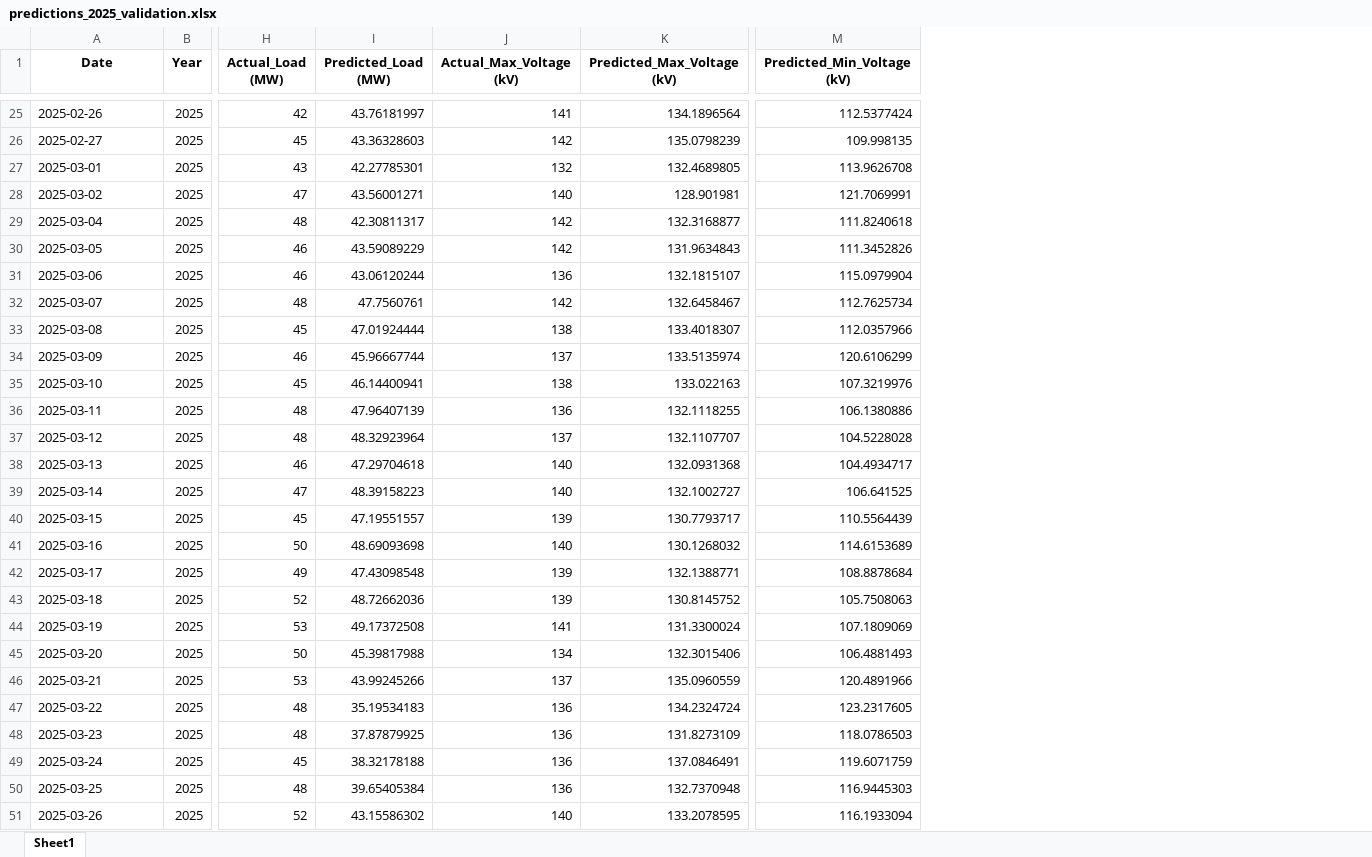
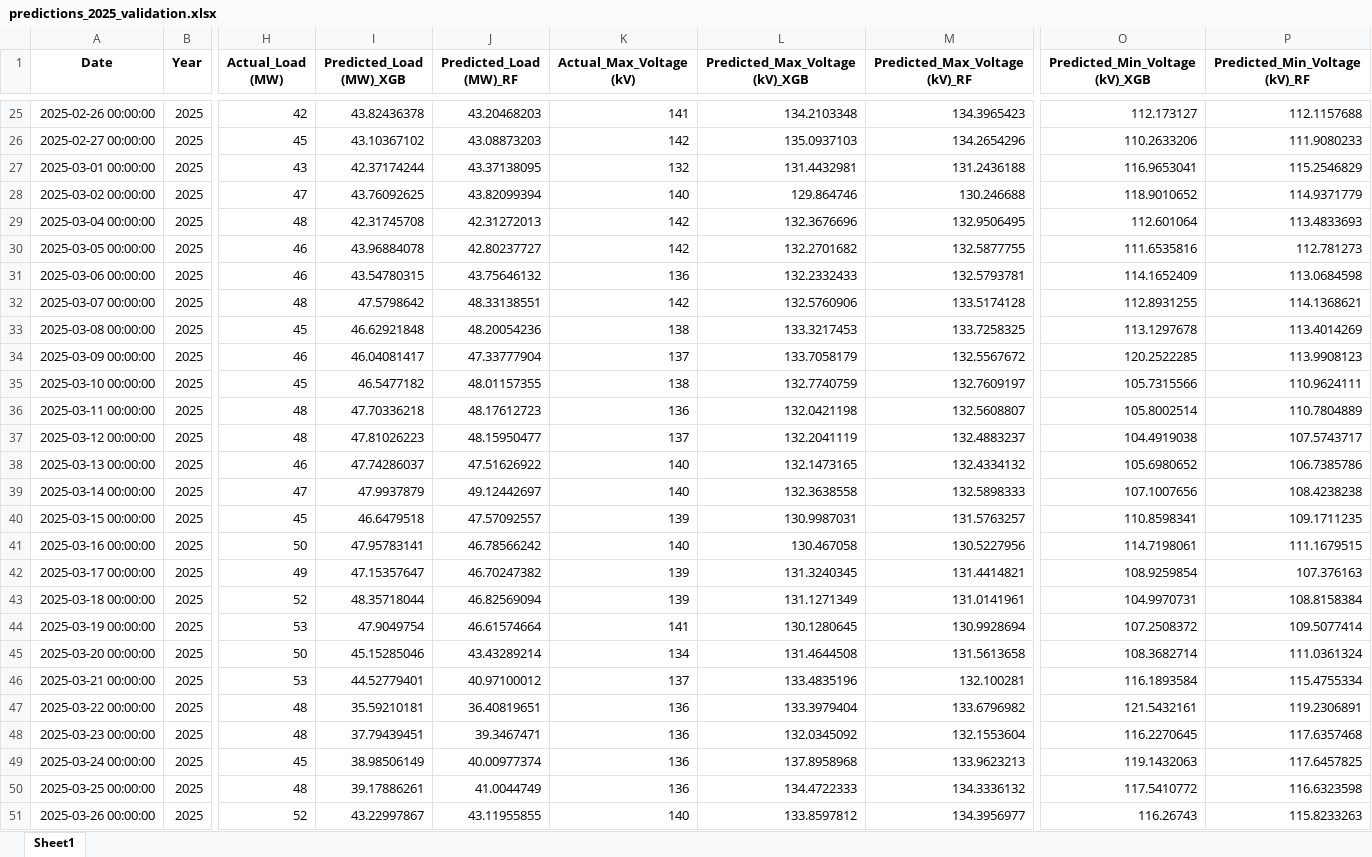
Before and after one commit to salahakramfuad/PowerGrid, an Excel workbook: predictions_2025_validation.xlsx, sheet Sheet1, drawn as a sheet; only a part is shown, gaps mark what is left out; values as stored, in another font and other column widths than the file's, no borders; removed rows and columns are numbered as before the commit, all else as after; the diff covers the shown part only; the diff names each change by its address in the sheet, - before the commit and + after, or states it on an @@ line.

```diff
--- a/predictions_2025_validation.xlsx (sheet Sheet1)
+++ b/predictions_2025_validation.xlsx (sheet Sheet1)
-column I (Predicted_Load (MW)), rows 25-51: 43.76181997 | 43.36328603 | 42.27785301 | 43.56001271 | 42.30811317 | 43.59089229 | 43.06120244 | 47.7560761 | 47.01924444 | 45.96667744 | 46.14400941 | 47.96407139 | 48.32923964 | 47.29704618 | 48.39158223 | 47.19551557 | 48.69093698 | 47.43098548 | 48.72662036 | 49.17372508 | 45.39817988 | 43.99245266 | 35.19534183 | 37.87879925 | 38.32178188 | 39.65405384 | 43.15586302
+column I (Predicted_Load (MW)_XGB), rows 25-51: 43.82436378 | 43.10367102 | 42.37174244 | 43.76092625 | 42.31745708 | 43.96884078 | 43.54780315 | 47.5798642 | 46.62921848 | 46.04081417 | 46.5477182 | 47.70336218 | 47.81026223 | 47.74286037 | 47.9937879 | 46.6479518 | 47.95783141 | 47.15357647 | 48.35718044 | 47.9049754 | 45.15285046 | 44.52779401 | 35.59210181 | 37.79439451 | 38.98506149 | 39.17886261 | 43.22997867
+column J (Predicted_Load (MW)_RF), rows 25-51: 43.20468203 | 43.08873203 | 43.37138095 | 43.82099394 | 42.31272013 | 42.80237727 | 43.75646132 | 48.33138551 | 48.20054236 | 47.33777904 | 48.01157355 | 48.17612723 | 48.15950477 | 47.51626922 | 49.12442697 | 47.57092557 | 46.78566242 | 46.70247382 | 46.82569094 | 46.61574664 | 43.43289214 | 40.97100012 | 36.40819651 | 39.3467471 | 40.00977374 | 41.0044749 | 43.11955855
-column K (Predicted_Max_Voltage (kV)), rows 25-51: 134.1896564 | 135.0798239 | 132.4689805 | 128.901981 | 132.3168877 | 131.9634843 | 132.1815107 | 132.6458467 | 133.4018307 | 133.5135974 | 133.022163 | 132.1118255 | 132.1107707 | 132.0931368 | 132.1002727 | 130.7793717 | 130.1268032 | 132.1388771 | 130.8145752 | 131.3300024 | 132.3015406 | 135.0960559 | 134.2324724 | 131.8273109 | 137.0846491 | 132.7370948 | 133.2078595
+column L (Predicted_Max_Voltage (kV)_XGB), rows 25-51: 134.2103348 | 135.0937103 | 131.4432981 | 129.864746 | 132.3676696 | 132.2701682 | 132.2332433 | 132.5760906 | 133.3217453 | 133.7058179 | 132.7740759 | 132.0421198 | 132.2041119 | 132.1473165 | 132.3638558 | 130.9987031 | 130.467058 | 131.3240345 | 131.1271349 | 130.1280645 | 131.4644508 | 133.4835196 | 133.3979404 | 132.0345092 | 137.8958968 | 134.4722333 | 133.8597812
+column M (Predicted_Max_Voltage (kV)_RF), rows 25-51: 134.3965423 | 134.2654296 | 131.2436188 | 130.246688 | 132.9506495 | 132.5877755 | 132.5793781 | 133.5174128 | 133.7258325 | 132.5567672 | 132.7609197 | 132.5608807 | 132.4883237 | 132.4334132 | 132.5898333 | 131.5763257 | 130.5227956 | 131.4414821 | 131.0141961 | 130.9928694 | 131.5613658 | 132.100281 | 133.6796982 | 132.1553604 | 133.9623213 | 134.3336132 | 134.3956977
-column M (Predicted_Min_Voltage (kV)), rows 25-51: 112.5377424 | 109.998135 | 113.9626708 | 121.7069991 | 111.8240618 | 111.3452826 | 115.0979904 | 112.7625734 | 112.0357966 | 120.6106299 | 107.3219976 | 106.1380886 | 104.5228028 | 104.4934717 | 106.641525 | 110.5564439 | 114.6153689 | 108.8878684 | 105.7508063 | 107.1809069 | 106.4881493 | 120.4891966 | 123.2317605 | 118.0786503 | 119.6071759 | 116.9445303 | 116.1933094
+column O (Predicted_Min_Voltage (kV)_XGB), rows 25-51: 112.173127 | 110.2633206 | 116.9653041 | 118.9010652 | 112.601064 | 111.6535816 | 114.1652409 | 112.8931255 | 113.1297678 | 120.2522285 | 105.7315566 | 105.8002514 | 104.4919038 | 105.6980652 | 107.1007656 | 110.8598341 | 114.7198061 | 108.9259854 | 104.9970731 | 107.2508372 | 108.3682714 | 116.1893584 | 121.5432161 | 116.2270645 | 119.1432063 | 117.5410772 | 116.26743
+column P (Predicted_Min_Voltage (kV)_RF), rows 25-51: 112.1157688 | 111.9080233 | 115.2546829 | 114.9371779 | 113.4833693 | 112.781273 | 113.0684598 | 114.1368621 | 113.4014269 | 113.9908123 | 110.9624111 | 110.7804889 | 107.5743717 | 106.7385786 | 108.4238238 | 109.1711235 | 111.1679515 | 107.376163 | 108.8158384 | 109.5077414 | 111.0361324 | 115.4755334 | 119.2306891 | 117.6357468 | 117.6457825 | 116.6323598 | 115.8233263
-A25 (Date): 2025-02-26
+A25 (Date): 2025-02-26 00:00:00
-A26 (Date): 2025-02-27
+A26 (Date): 2025-02-27 00:00:00
-A27 (Date): 2025-03-01
+A27 (Date): 2025-03-01 00:00:00
-A28 (Date): 2025-03-02
+A28 (Date): 2025-03-02 00:00:00
-A29 (Date): 2025-03-04
+A29 (Date): 2025-03-04 00:00:00
-A30 (Date): 2025-03-05
+A30 (Date): 2025-03-05 00:00:00
-A31 (Date): 2025-03-06
+A31 (Date): 2025-03-06 00:00:00
-A32 (Date): 2025-03-07
+A32 (Date): 2025-03-07 00:00:00
-A33 (Date): 2025-03-08
+A33 (Date): 2025-03-08 00:00:00
-A34 (Date): 2025-03-09
+A34 (Date): 2025-03-09 00:00:00
-A35 (Date): 2025-03-10
+A35 (Date): 2025-03-10 00:00:00
-A36 (Date): 2025-03-11
+A36 (Date): 2025-03-11 00:00:00
-A37 (Date): 2025-03-12
+A37 (Date): 2025-03-12 00:00:00
-A38 (Date): 2025-03-13
+A38 (Date): 2025-03-13 00:00:00
-A39 (Date): 2025-03-14
+A39 (Date): 2025-03-14 00:00:00
-A40 (Date): 2025-03-15
+A40 (Date): 2025-03-15 00:00:00
-A41 (Date): 2025-03-16
+A41 (Date): 2025-03-16 00:00:00
-A42 (Date): 2025-03-17
+A42 (Date): 2025-03-17 00:00:00
-A43 (Date): 2025-03-18
+A43 (Date): 2025-03-18 00:00:00
-A44 (Date): 2025-03-19
+A44 (Date): 2025-03-19 00:00:00
-A45 (Date): 2025-03-20
+A45 (Date): 2025-03-20 00:00:00
-A46 (Date): 2025-03-21
+A46 (Date): 2025-03-21 00:00:00
-A47 (Date): 2025-03-22
+A47 (Date): 2025-03-22 00:00:00
-A48 (Date): 2025-03-23
+A48 (Date): 2025-03-23 00:00:00
-A49 (Date): 2025-03-24
+A49 (Date): 2025-03-24 00:00:00
-A50 (Date): 2025-03-25
+A50 (Date): 2025-03-25 00:00:00
-A51 (Date): 2025-03-26
+A51 (Date): 2025-03-26 00:00:00
```
Also changed, not shown: 258 edited cells elsewhere in this sheet, capstone_outputs/forecast_2026_2027_with_mitigation.xlsx, predictions_2025_2027_forecast.xlsx, 35 other files.
